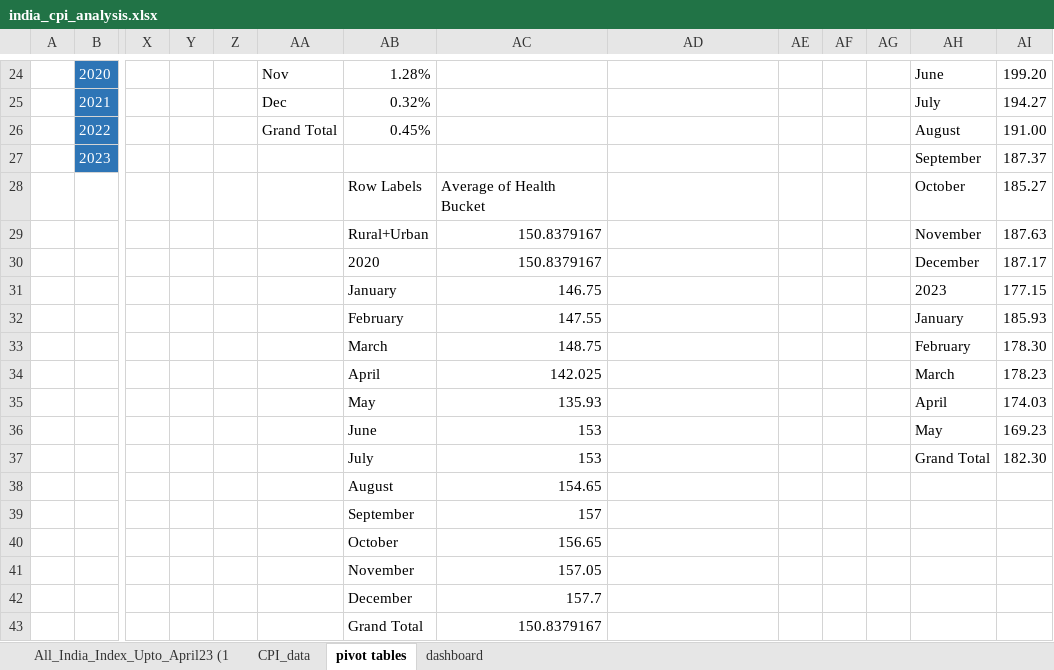
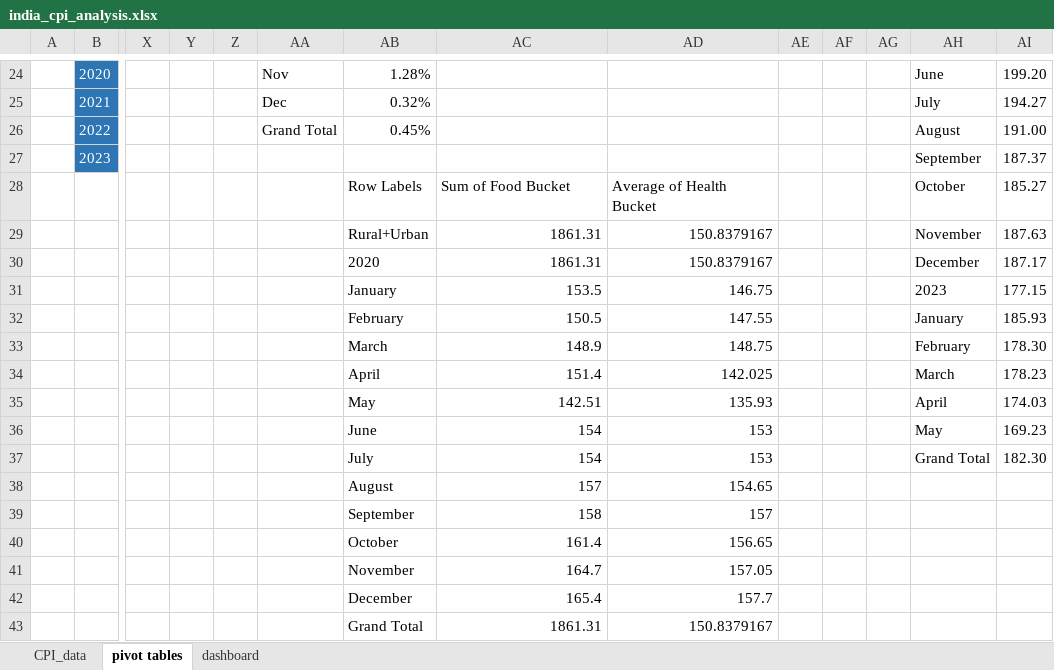
Before and after one commit to anuragnayak20/india-cpi-case-study, an Excel workbook: india_cpi_analysis.xlsx, sheet pivot tables, drawn as a sheet; only a part is shown, gaps mark what is left out; values as stored, in another font and other column widths than the file's, no borders; removed rows and columns are numbered as before the commit, all else as after; rows hold the shown columns only; the diff names each change by its address in the sheet, - before the commit and + after, or states it on an @@ line.

```diff
--- a/india_cpi_analysis.xlsx (sheet pivot tables)
+++ b/india_cpi_analysis.xlsx (sheet pivot tables)
-sheet tab: All_India_Index_Upto_April23 (1
-AC28: Average of Health Bucket
+AC28: Sum of Food Bucket
-AD28: (empty)
+AD28: Average of Health Bucket
-AC29:AC30: 150.8379167
+AC29:AC30: 1861.31
-AD29:AD30: (empty)
+AD29:AD30: 150.8379167
-AC31: 146.75
+AC31: 153.5
-AD31: (empty)
+AD31: 146.75
-AC32: 147.55
+AC32: 150.5
-AD32: (empty)
+AD32: 147.55
-AC33: 148.75
+AC33: 148.9
-AD33: (empty)
+AD33: 148.75
-AC34: 142.025
+AC34: 151.4
-AD34: (empty)
+AD34: 142.025
-AC35: 135.93
+AC35: 142.51
-AD35: (empty)
+AD35: 135.93
-AC36:AC37: 153
+AC36:AC37: 154
-AD36:AD37: (empty)
+AD36:AD37: 153
-row 38:  |  |  |  |  |  | August | 154.65
-row 39:  |  |  |  |  |  | September | 157
-row 40:  |  |  |  |  |  | October | 156.65
-row 41:  |  |  |  |  |  | November | 157.05
-row 42:  |  |  |  |  |  | December | 157.7
-row 43:  |  |  |  |  |  | Grand Total | 150.8379167
+row 38:  |  |  |  |  |  | August | 157 | 154.65
+row 39:  |  |  |  |  |  | September | 158 | 157
+row 40:  |  |  |  |  |  | October | 161.4 | 156.65
+row 41:  |  |  |  |  |  | November | 164.7 | 157.05
+row 42:  |  |  |  |  |  | December | 165.4 | 157.7
+row 43:  |  |  |  |  |  | Grand Total | 1861.31 | 150.8379167
```
Also changed, not shown: sheet CPI_data, charts or pictures, 7 other files.
